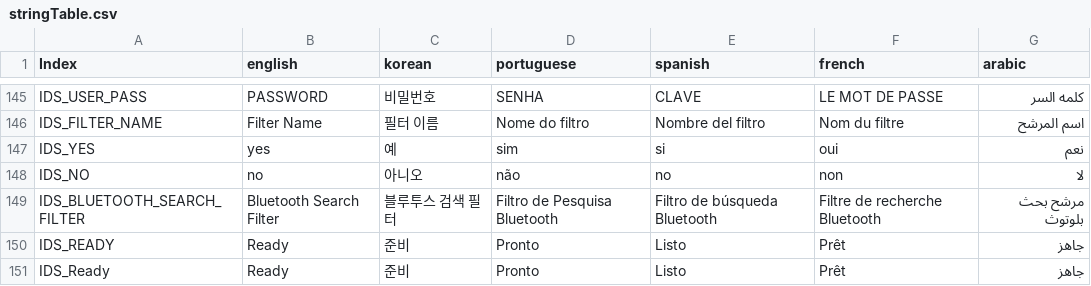
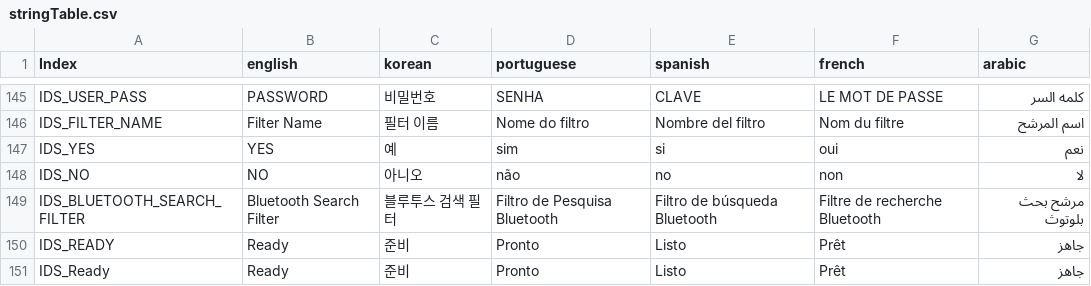
Before and after one commit to wruwami/TPCAM-M30, a CSV file: strings/stringTable.csv, drawn as a sheet; only a part is shown, gaps mark what is left out.

Commit message:
Update stringTable.csv

```diff
--- a/strings/stringTable.csv
+++ b/strings/stringTable.csv
@@ -146,4 +146,4 @@ IDS_USER_PASS,PASSWORD,비밀번호,SENHA,CLAVE,LE MOT DE PASSE,كلمه الس
 IDS_FILTER_NAME,Filter Name,필터 이름,Nome do filtro,Nombre del filtro,Nom du filtre,اسم المرشح
-IDS_YES,yes,예,sim,si,oui,نعم
-IDS_NO,no,아니오,não,no,non,لا
+IDS_YES,YES,예,sim,si,oui,نعم
+IDS_NO,NO,아니오,não,no,non,لا
 IDS_BLUETOOTH_SEARCH_FILTER,Bluetooth Search Filter,블루투스 검색 필터,Filtro de Pesquisa Bluetooth,Filtro de búsqueda Bluetooth,Filtre de recherche Bluetooth,مرشح بحث بلوتوث
```
